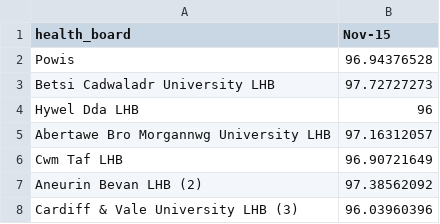
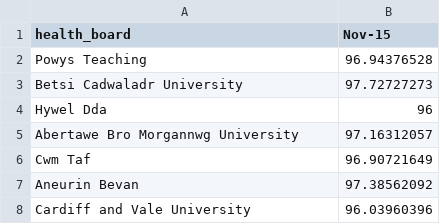
Before and after one commit to CompJCDF/nhs_hack, a CSV file: data/derived/cancer_patients/not_urgent__pcnt__treatment_started_within_31days__2014nov.csv, drawn as a sheet.

Commit message:
some bug fixes, lab data being displayed

```diff
--- a/data/derived/cancer_patients/not_urgent__pcnt__treatment_started_within_31days__2014nov.csv
+++ b/data/derived/cancer_patients/not_urgent__pcnt__treatment_started_within_31days__2014nov.csv
@@ -1,8 +1,8 @@
 health_board,Nov-15
-Powis,96.94376528
-Betsi Cadwaladr University LHB,97.72727273
-Hywel Dda LHB,96
-Abertawe Bro Morgannwg University LHB,97.16312057
-Cwm Taf LHB,96.90721649
-Aneurin Bevan LHB (2),97.38562092
-Cardiff & Vale University LHB (3),96.03960396
+Powys Teaching,96.94376528
+Betsi Cadwaladr University,97.72727273
+Hywel Dda,96
+Abertawe Bro Morgannwg University,97.16312057
+Cwm Taf,96.90721649
+Aneurin Bevan,97.38562092
+Cardiff and Vale University,96.03960396
```
Also changed, not shown: 1 other file.
